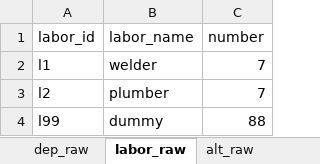
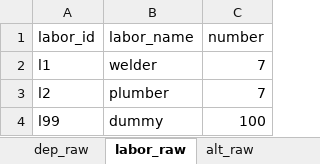
Before and after one commit to toqurtl/snucem_ss_jobshop, an Excel workbook: data/input.xlsx, sheet labor_raw, drawn as a sheet; values as stored, in another font and other column widths than the file's, no borders; the diff names each change by its address in the sheet, - before the commit and + after, or states it on an @@ line.

```diff
--- a/data/input.xlsx (sheet labor_raw)
+++ b/data/input.xlsx (sheet labor_raw)
-C4 (number): 88
+C4 (number): 100
```
Also changed, not shown: sheet dep, sheet dep_raw, other sheet tabs, 13 other files.
